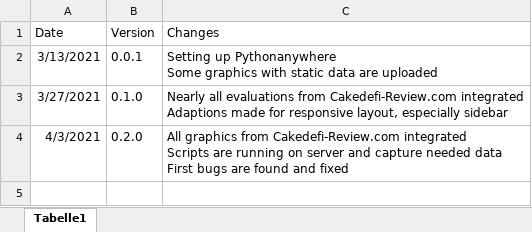
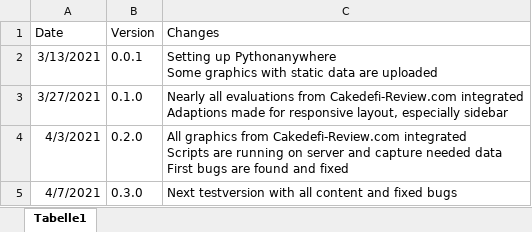
Before and after one commit to DeFi-Analytics/DeFi-Analytics, an Excel workbook: data/changelogHistory.xlsx, sheet Tabelle1, drawn as a sheet; values as stored, in another font and other column widths than the file's, no borders; the diff names each change by its address in the sheet, - before the commit and + after, or states it on an @@ line.

Commit message:
edit changelog for new test release

```diff
--- a/data/changelogHistory.xlsx (sheet Tabelle1)
+++ b/data/changelogHistory.xlsx (sheet Tabelle1)
+row 5: 4/7/2021 | 0.3.0 | Next testversion with all content and fixed bugs
```
